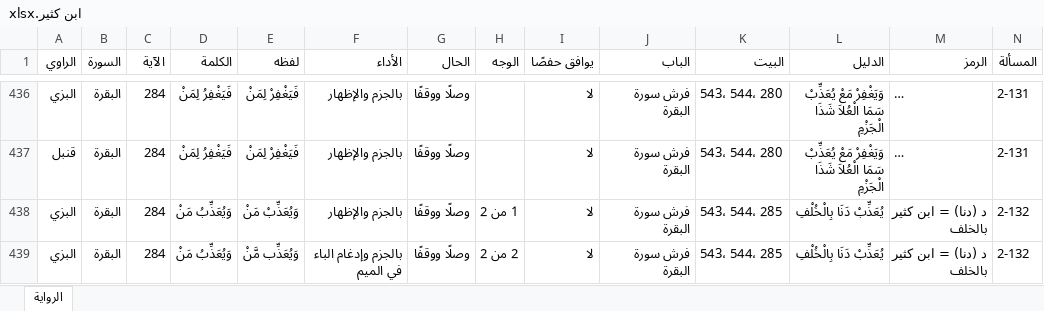
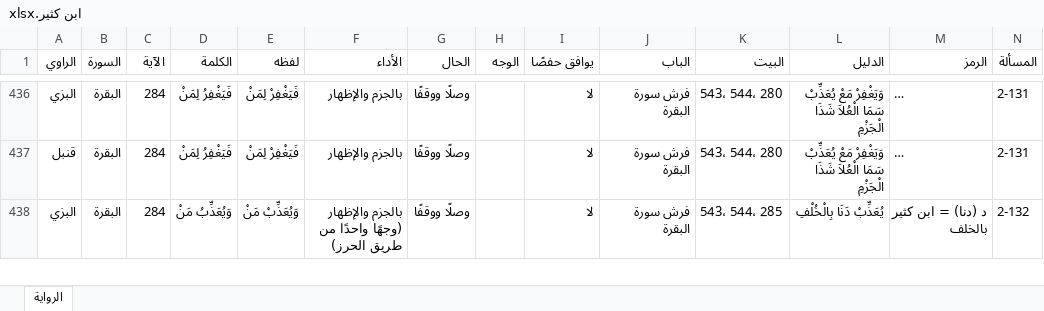
Before and after one commit to hanizeidan-svg/qiraat, an Excel workbook: data/out/riwayat/ابن كثير.xlsx, sheet الرواية, drawn as a sheet; only a part is shown, gaps mark what is left out; long unchanged cells end in …; values as stored, in another font and other column widths than the file's, no borders; removed rows and columns are numbered as before the commit, all else as after; the diff covers the shown part only; the diff names each change by its address in the sheet, - before the commit and + after, or states it on an @@ line.

```diff
--- a/data/out/riwayat/ابن كثير.xlsx (sheet الرواية)
+++ b/data/out/riwayat/ابن كثير.xlsx (sheet الرواية)
-F438 (الأداء): بالجزم والإظهار
+F438 (الأداء): بالجزم والإظهار (وجهًا واحدًا من طريق الحرز)
-H438 (الوجه): 1 من 2
+H438 (الوجه): (empty)
-row 439: البزي | البقرة | 284 | وَيُعَذِّبُ مَنْ | وَيُعَذِّب مَّنْ | بالجزم وإدغام الباء في الميم | وصلًا ووقفًا | 2 من 2 | لا | فرش سورة البقرة | 543، 544، 285 | يُعَذِّبْ دَنَا بِالْخُلْفِ | د (دنا) = ابن كثير بالخلف | 2-132
```
Also changed, not shown: 5 added rows, 9 removed rows and 67 edited cells elsewhere in this sheet, data/out/riwayat/أبو عمرو - الخلاف مع حفص.xlsx, 42 other files.
